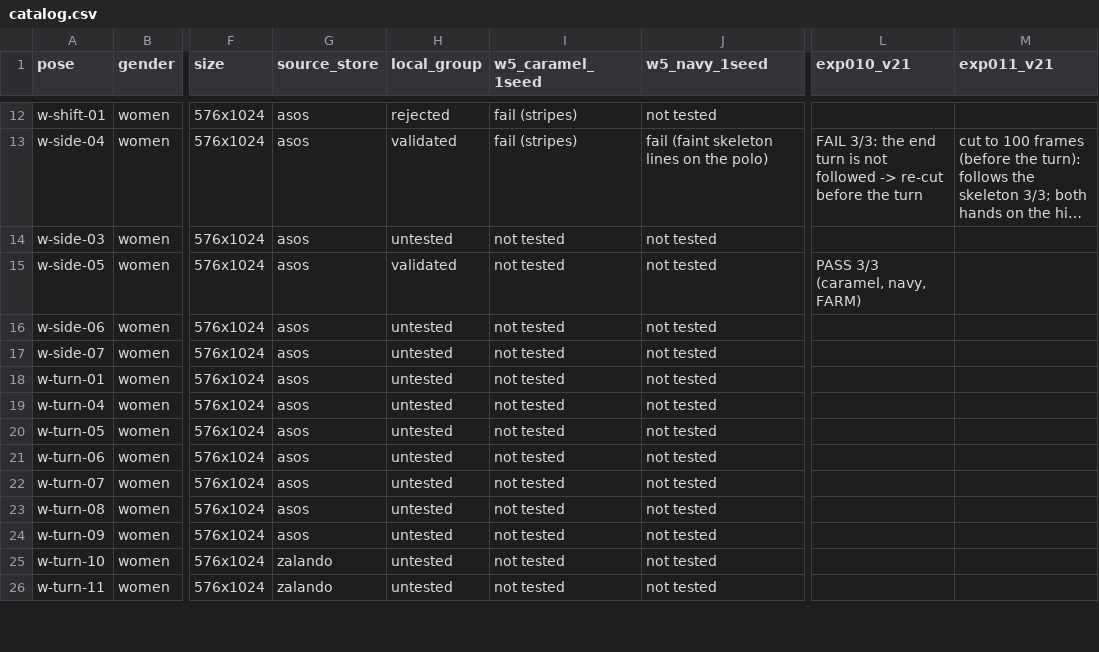
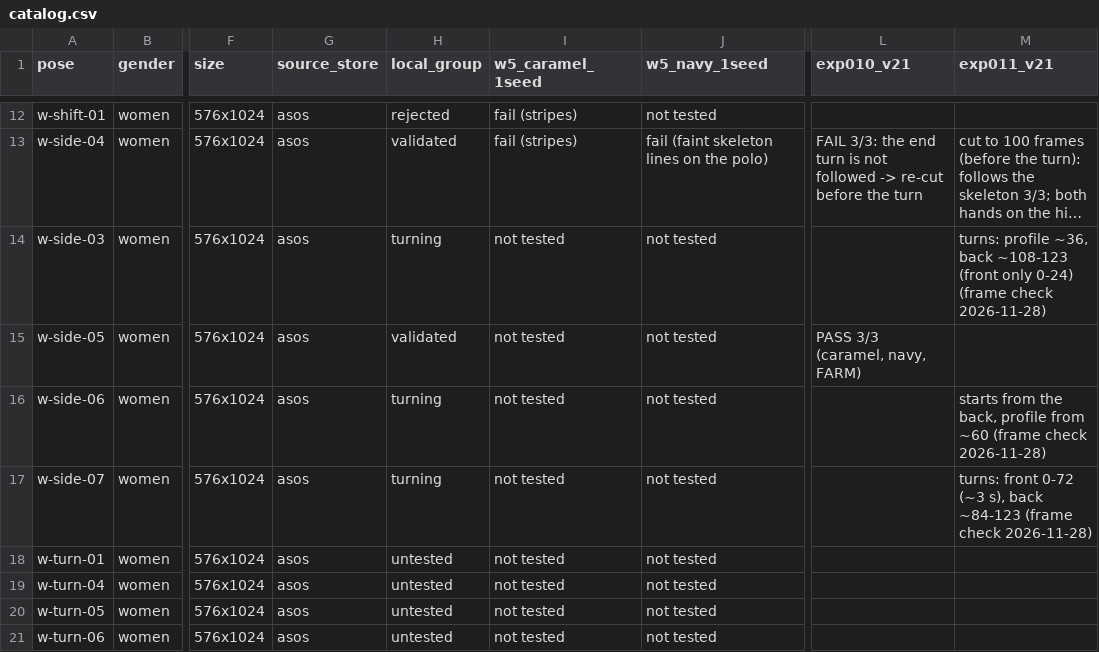
Before and after one commit to LuanVelo/fashion-pose-to-video, a CSV file: 02_library/poses/catalog.csv, drawn as a sheet; only a part is shown, gaps mark what is left out; the shorter side is filled out with more unchanged rows; long unchanged cells end in …; the diff names each change by its address in the sheet, - before the commit and + after, or states it on an @@ line.

```diff
--- a/02_library/poses/catalog.csv
+++ b/02_library/poses/catalog.csv
-H14 (local_group): untested
+H14 (local_group): turning
-M14 (exp011_v21): (empty)
+M14 (exp011_v21): turns: profile ~36, back ~108-123 (front only 0-24) (frame check 2026-11-28)
-H16:H17 (local_group): untested
+H16:H17 (local_group): turning
-M16 (exp011_v21): (empty)
+M16 (exp011_v21): starts from the back, profile from ~60 (frame check 2026-11-28)
-M17 (exp011_v21): (empty)
+M17 (exp011_v21): turns: front 0-72 (~3 s), back ~84-123 (frame check 2026-11-28)
```
Also changed, not shown: 2 other files.
